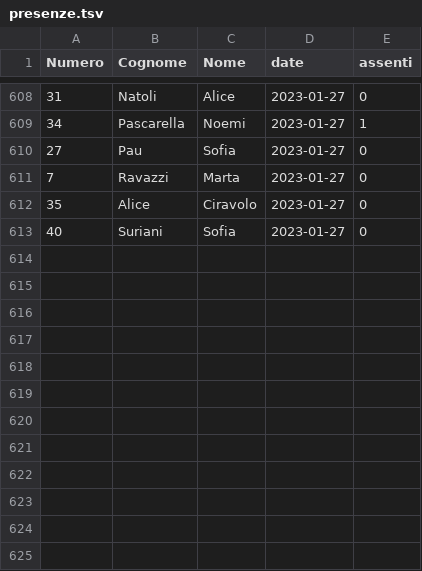
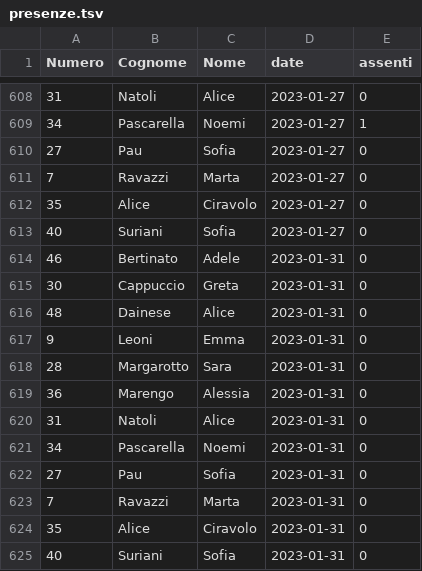
Before and after one commit to mchiapello/U14F_blog_2223, a TSV file: data/003_dati/presenze.tsv, drawn as a sheet; only a part is shown, gaps mark what is left out; the diff names each change by its address in the sheet, - before the commit and + after, or states it on an @@ line.

```diff
--- a/data/003_dati/presenze.tsv
+++ b/data/003_dati/presenze.tsv
+row 614: 46 | Bertinato | Adele | 2023-01-31 | 0
+row 615: 30 | Cappuccio | Greta | 2023-01-31 | 0
+row 616: 48 | Dainese | Alice | 2023-01-31 | 0
+row 617: 9 | Leoni | Emma | 2023-01-31 | 0
+row 618: 28 | Margarotto | Sara | 2023-01-31 | 0
+row 619: 36 | Marengo | Alessia | 2023-01-31 | 0
+row 620: 31 | Natoli | Alice | 2023-01-31 | 0
+row 621: 34 | Pascarella | Noemi | 2023-01-31 | 0
+row 622: 27 | Pau | Sofia | 2023-01-31 | 0
+row 623: 7 | Ravazzi | Marta | 2023-01-31 | 0
+row 624: 35 | Alice | Ciravolo | 2023-01-31 | 0
+row 625: 40 | Suriani | Sofia | 2023-01-31 | 0
```
Also changed, not shown: data/003_dati/classificaRaw.tsv, 13 other files.
